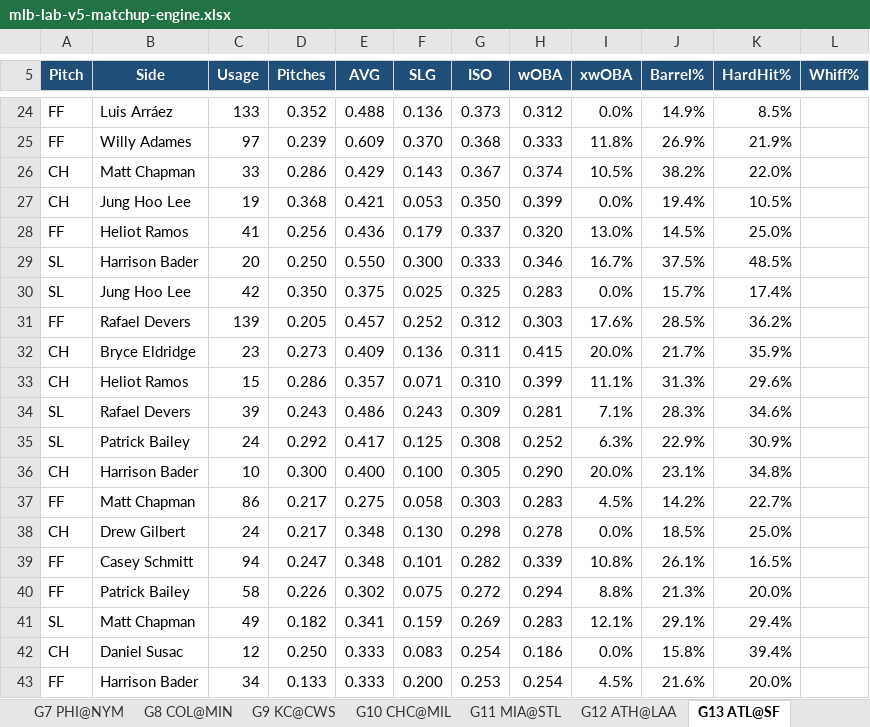
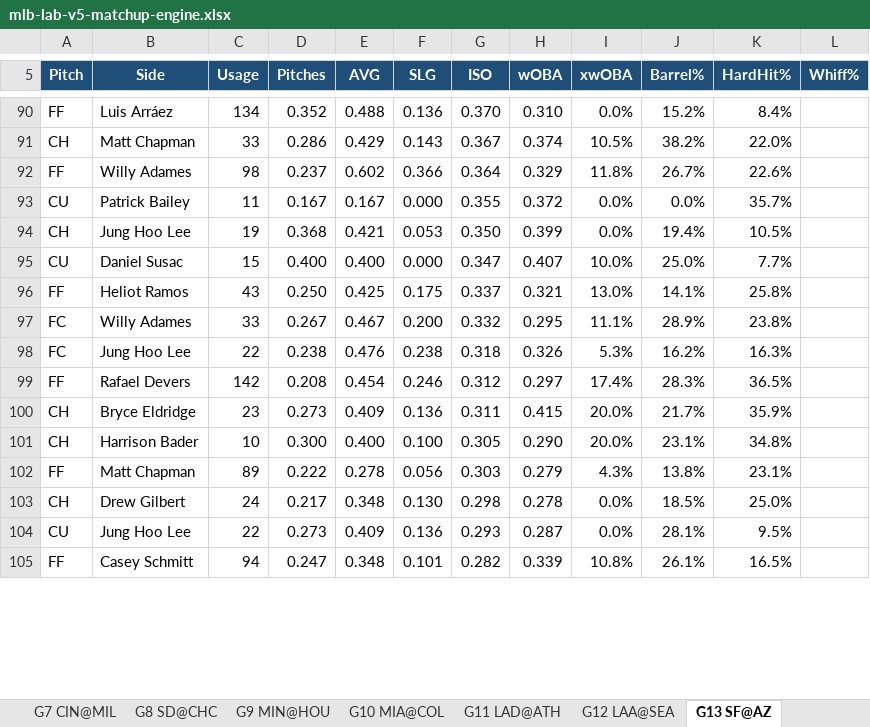
Before and after one commit to teddyray63/MLB-LAB, an Excel workbook: reports/mlb-lab-v5-matchup-engine.xlsx, sheet G13 SF@AZ, drawn as a sheet; only a part is shown, gaps mark what is left out; values as stored, in another font and other column widths than the file's, no borders; conditional formats not drawn; removed rows and columns are numbered as before the commit, all else as after; the diff covers the shown part only; the diff names each change by its address in the sheet, - before the commit and + after, or states it on an @@ line.

```diff
--- a/reports/mlb-lab-v5-matchup-engine.xlsx (sheet G13 SF@AZ)
+++ b/reports/mlb-lab-v5-matchup-engine.xlsx (sheet G13 SF@AZ)
-sheet tab: G7 PHI@NYM
+sheet tab: G7 CIN@MIL
-sheet tab: G8 COL@MIN
+sheet tab: G8 SD@CHC
-sheet tab: G9 KC@CWS
+sheet tab: G9 MIN@HOU
-sheet tab: G10 CHC@MIL
+sheet tab: G10 MIA@COL
-sheet tab: G11 MIA@STL
+sheet tab: G11 LAD@ATH
-sheet tab: G12 ATH@LAA
+sheet tab: G12 LAA@SEA
-sheet tab: G13 ATL@SF
+sheet tab: G13 SF@AZ
-C90 (Usage): 133
+C90 (Usage): 134
-G90 (ISO): 0.373
+G90 (ISO): 0.370
-H90 (wOBA): 0.312
+H90 (wOBA): 0.310
-J90 (Barrel%): 14.9%
+J90 (Barrel%): 15.2%
-K90 (HardHit%): 8.5%
+K90 (HardHit%): 8.4%
-row 25: FF | Willy Adames | 97 | 0.239 | 0.609 | 0.370 | 0.368 | 0.333 | 11.8% | 26.9% | 21.9%
+row 92: FF | Willy Adames | 98 | 0.237 | 0.602 | 0.366 | 0.364 | 0.329 | 11.8% | 26.7% | 22.6%
+row 93: CU | Patrick Bailey | 11 | 0.167 | 0.167 | 0.000 | 0.355 | 0.372 | 0.0% | 0.0% | 35.7%
+row 95: CU | Daniel Susac | 15 | 0.400 | 0.400 | 0.000 | 0.347 | 0.407 | 10.0% | 25.0% | 7.7%
-C96 (Usage): 41
+C96 (Usage): 43
-D96 (Pitches): 0.256
+D96 (Pitches): 0.250
-E96 (AVG): 0.436
+E96 (AVG): 0.425
-F96 (SLG): 0.179
+F96 (SLG): 0.175
-H96 (wOBA): 0.320
+H96 (wOBA): 0.321
-J96 (Barrel%): 14.5%
+J96 (Barrel%): 14.1%
-K96 (HardHit%): 25.0%
+K96 (HardHit%): 25.8%
-row 29: SL | Harrison Bader | 20 | 0.250 | 0.550 | 0.300 | 0.333 | 0.346 | 16.7% | 37.5% | 48.5%
-row 30: SL | Jung Hoo Lee | 42 | 0.350 | 0.375 | 0.025 | 0.325 | 0.283 | 0.0% | 15.7% | 17.4%
-row 31: FF | Rafael Devers | 139 | 0.205 | 0.457 | 0.252 | 0.312 | 0.303 | 17.6% | 28.5% | 36.2%
+row 97: FC | Willy Adames | 33 | 0.267 | 0.467 | 0.200 | 0.332 | 0.295 | 11.1% | 28.9% | 23.8%
+row 98: FC | Jung Hoo Lee | 22 | 0.238 | 0.476 | 0.238 | 0.318 | 0.326 | 5.3% | 16.2% | 16.3%
+row 99: FF | Rafael Devers | 142 | 0.208 | 0.454 | 0.246 | 0.312 | 0.297 | 17.4% | 28.3% | 36.5%
-row 33: CH | Heliot Ramos | 15 | 0.286 | 0.357 | 0.071 | 0.310 | 0.399 | 11.1% | 31.3% | 29.6%
-row 34: SL | Rafael Devers | 39 | 0.243 | 0.486 | 0.243 | 0.309 | 0.281 | 7.1% | 28.3% | 34.6%
-row 35: SL | Patrick Bailey | 24 | 0.292 | 0.417 | 0.125 | 0.308 | 0.252 | 6.3% | 22.9% | 30.9%
-row 37: FF | Matt Chapman | 86 | 0.217 | 0.275 | 0.058 | 0.303 | 0.283 | 4.5% | 14.2% | 22.7%
+row 102: FF | Matt Chapman | 89 | 0.222 | 0.278 | 0.056 | 0.303 | 0.279 | 4.3% | 13.8% | 23.1%
+row 104: CU | Jung Hoo Lee | 22 | 0.273 | 0.409 | 0.136 | 0.293 | 0.287 | 0.0% | 28.1% | 9.5%
-row 40: FF | Patrick Bailey | 58 | 0.226 | 0.302 | 0.075 | 0.272 | 0.294 | 8.8% | 21.3% | 20.0%
-row 41: SL | Matt Chapman | 49 | 0.182 | 0.341 | 0.159 | 0.269 | 0.283 | 12.1% | 29.1% | 29.4%
-row 42: CH | Daniel Susac | 12 | 0.250 | 0.333 | 0.083 | 0.254 | 0.186 | 0.0% | 15.8% | 39.4%
-row 43: FF | Harrison Bader | 34 | 0.133 | 0.333 | 0.200 | 0.253 | 0.254 | 4.5% | 21.6% | 20.0%
```
Also changed, not shown: 92 added rows, 95 removed rows, 4 moved rows and 21 edited cells elsewhere in this sheet, sheet Master Matchups, sheet G9 MIN@HOU, sheet G5 WSH@BOS, sheet G6 TEX@CLE, sheet G11 LAD@ATH, sheet G3 DET@NYY, 8 more sheets, other sheet tabs, 1 other file.
